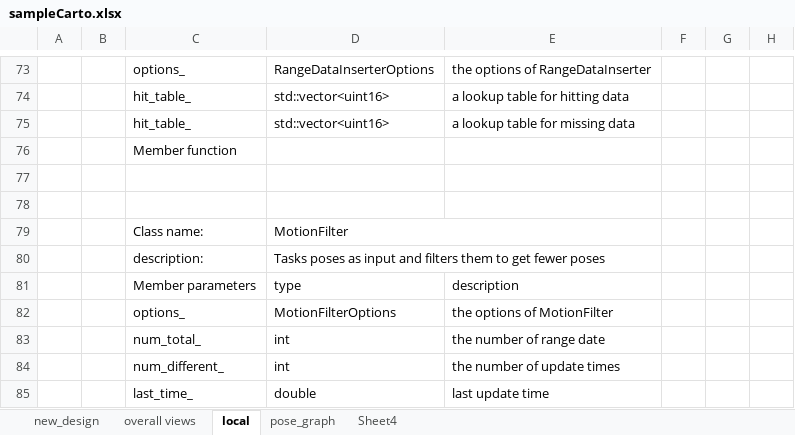
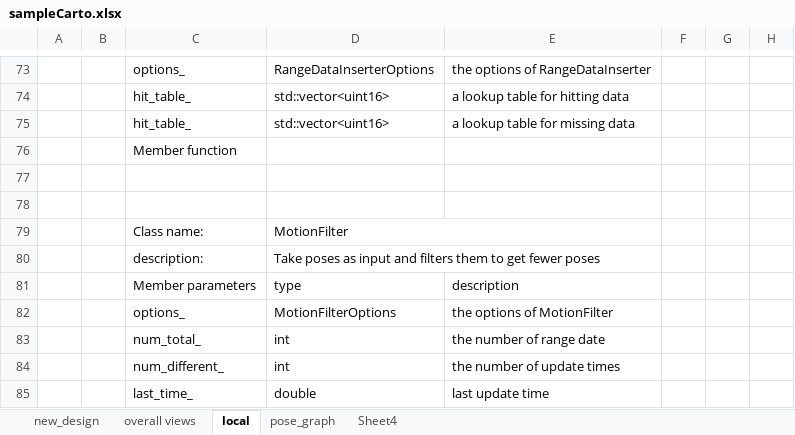
Before and after one commit to scomup/sampleCarto, an Excel workbook: sampleCarto.xlsx, sheet local, drawn as a sheet; only a part is shown, gaps mark what is left out; values as stored, in another font and other column widths than the file's, no borders; charts and pictures not drawn; the diff names each change by its address in the sheet, - before the commit and + after, or states it on an @@ line.

```diff
--- a/sampleCarto.xlsx (sheet local)
+++ b/sampleCarto.xlsx (sheet local)
-D80: Tasks poses as…
+D80: Take poses as…
```
Also changed, not shown: sheet pose_graph, charts or pictures, 6 other files.
